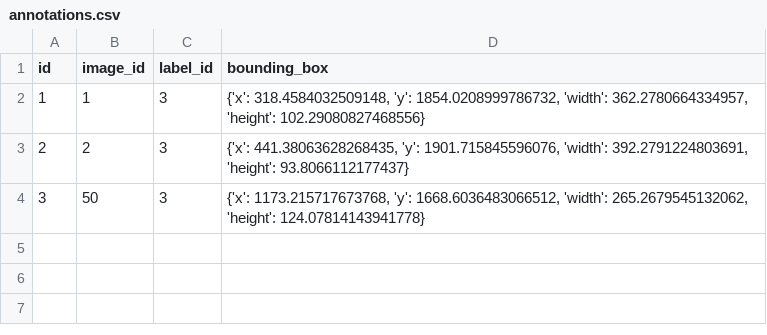
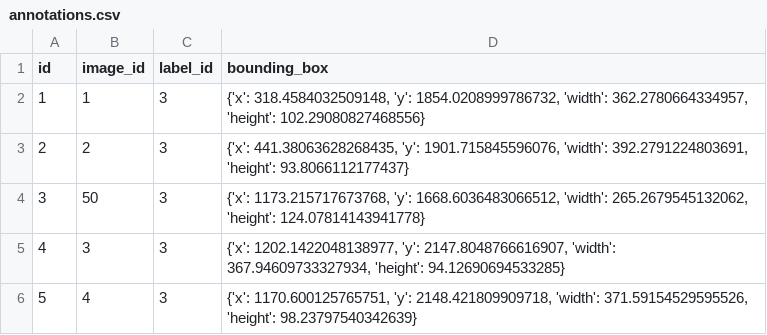
Before and after one commit to SoubhikGhosh/image-annotator-backend, a CSV file: data/annotations.csv, drawn as a sheet; the diff names each change by its address in the sheet, - before the commit and + after, or states it on an @@ line.

```diff
--- a/data/annotations.csv
+++ b/data/annotations.csv
+row 5: 4 | 3 | 3 | {'x': 1202.1422048138977, 'y': 2147.8048766616907, 'width': 367.94609733327934, 'height': 94.12690694533285}
+row 6: 5 | 4 | 3 | {'x': 1170.600125765751, 'y': 2148.421809909718, 'width': 371.59154529595526, 'height': 98.23797540342639}
```
Also changed, not shown: 2 other files.
